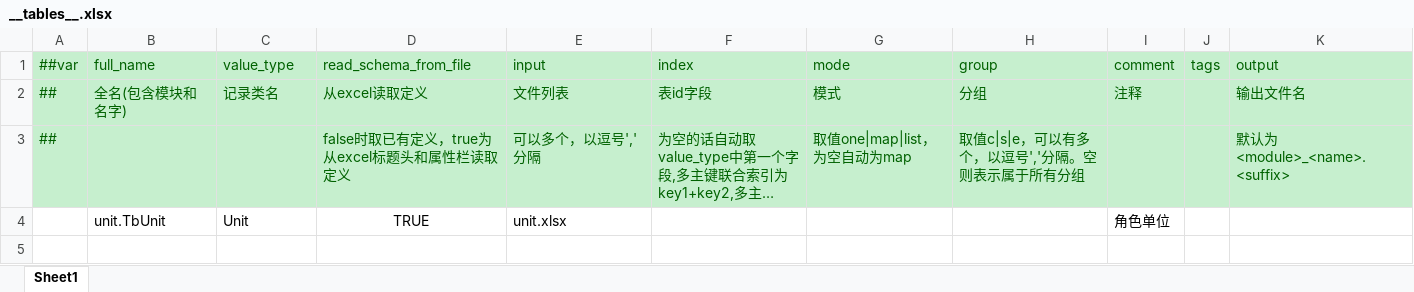
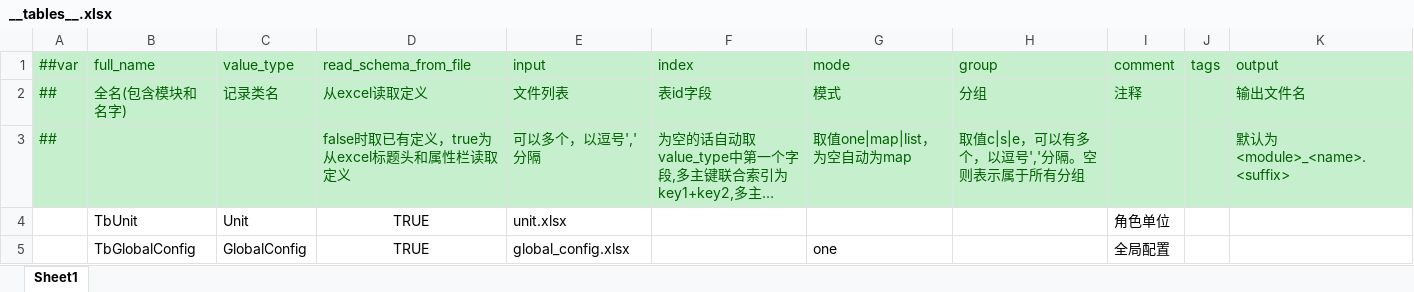
Before and after one commit to Wonderland6627/TEngine, an Excel workbook: Configs/GameConfig/Datas/__tables__.xlsx, sheet Sheet1, drawn as a sheet; long unchanged cells end in …; values as stored, in another font and other column widths than the file's, no borders; the diff names each change by its address in the sheet, - before the commit and + after, or states it on an @@ line.

Commit message:
添加global config

```diff
--- a/Configs/GameConfig/Datas/__tables__.xlsx (sheet Sheet1)
+++ b/Configs/GameConfig/Datas/__tables__.xlsx (sheet Sheet1)
-B4 (full_name): unit.TbUnit
+B4 (full_name): TbUnit
+row 5:  | TbGlobalConfig | GlobalConfig | TRUE | global_config.xlsx |  | one |  | 全局配置
```
Also changed, not shown: 30 other files.
